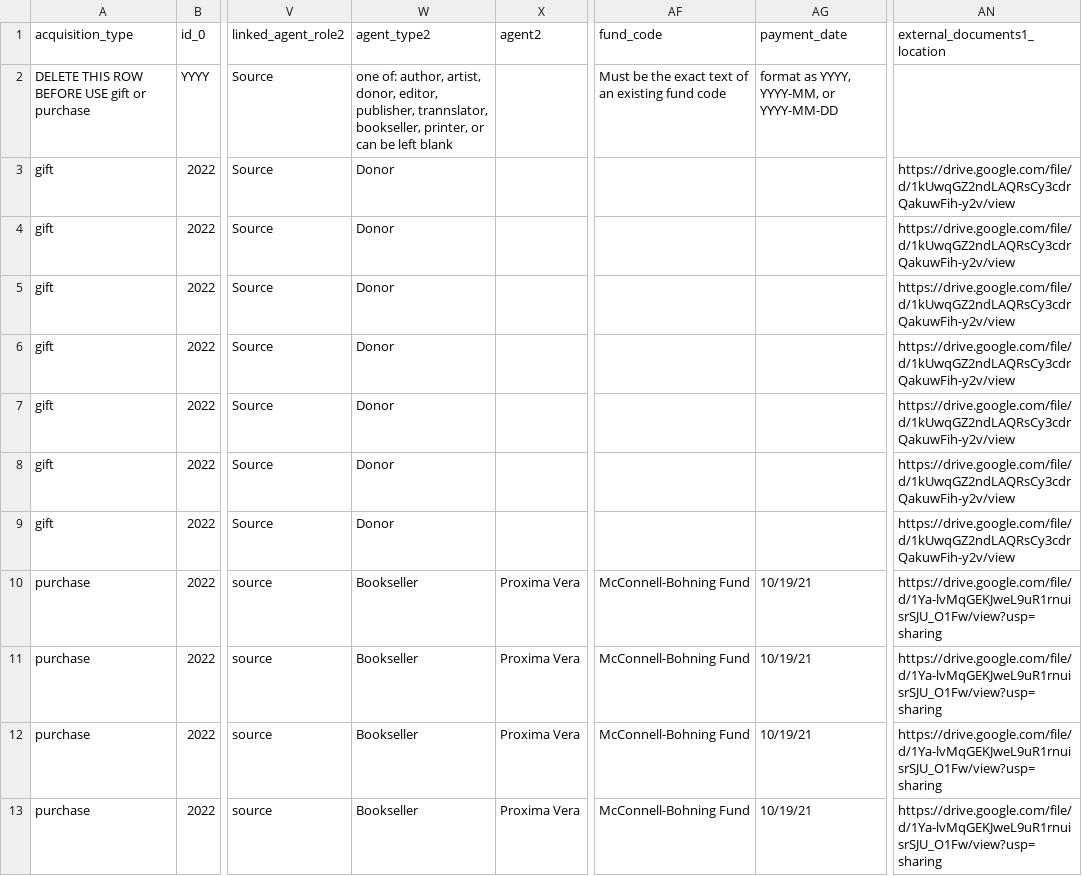
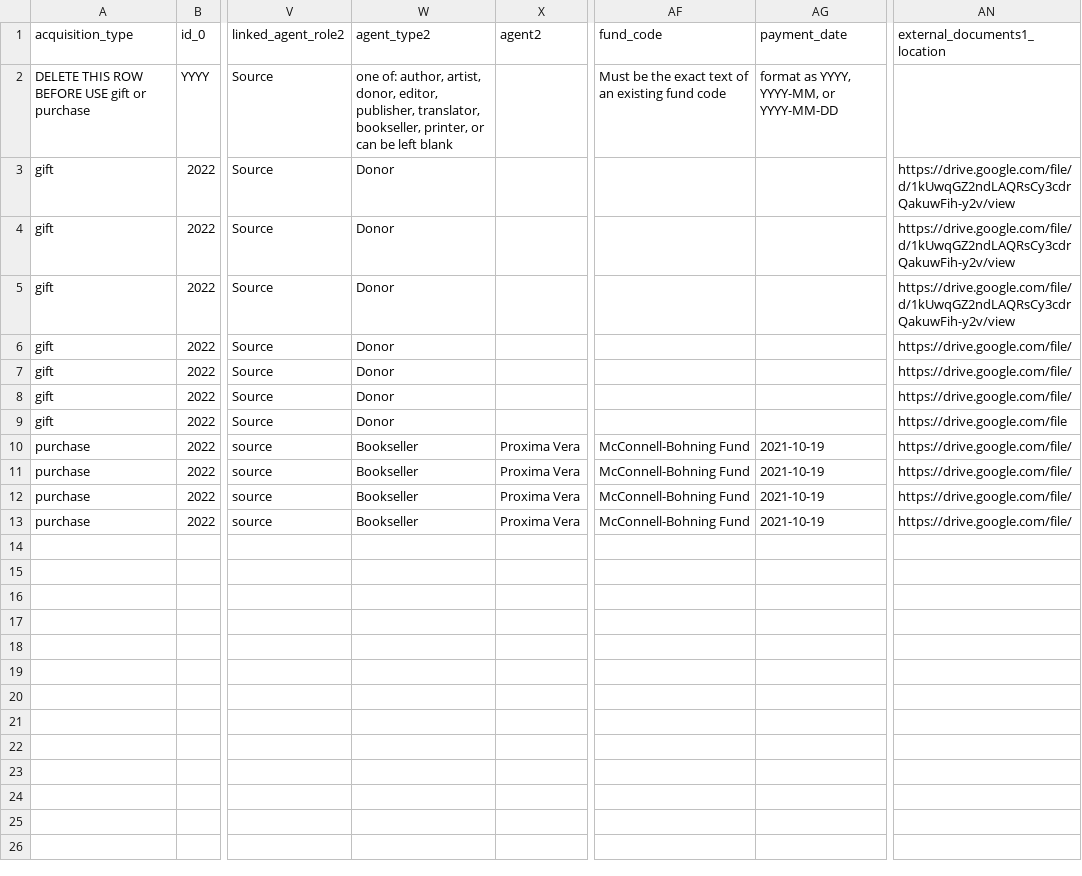
Before and after one commit to smith-special-collections/a2c-tools, a CSV file: mrbc_accessions/accessions_template.csv, drawn as a sheet; only a part is shown, gaps mark what is left out; the diff names each change by its address in the sheet, - before the commit and + after, or states it on an @@ line.

Commit message:
Update accessions_template.csv

```diff
--- a/mrbc_accessions/accessions_template.csv
+++ b/mrbc_accessions/accessions_template.csv
-W2 (agent_type2): …editor, publisher, trannslator, bookseller, printer,…
+W2 (agent_type2): …editor, publisher, translator, bookseller, printer,…
-AN6:AN8 (external_documents1_location): https://drive.google.com/file/d/1kUwqGZ2ndLAQRsCy3cdrQakuwFih-y2v/view
+AN6:AN8 (external_documents1_location): https://drive.google.com/file/
-AN9 (external_documents1_location): https://drive.google.com/file/d/1kUwqGZ2ndLAQRsCy3cdrQakuwFih-y2v/view
+AN9 (external_documents1_location): https://drive.google.com/file
-AG10:AG13 (payment_date): 10/19/21
+AG10:AG13 (payment_date): 2021-10-19
-AN10:AN13 (external_documents1_location): https://drive.google.com/file/d/1Ya-lvMqGEKJweL9uR1rnuisrSJU_O1Fw/view?usp=sharing
+AN10:AN13 (external_documents1_location): https://drive.google.com/file/
```
